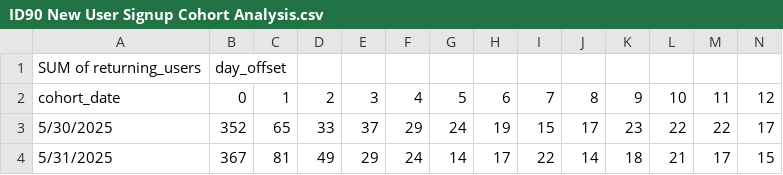
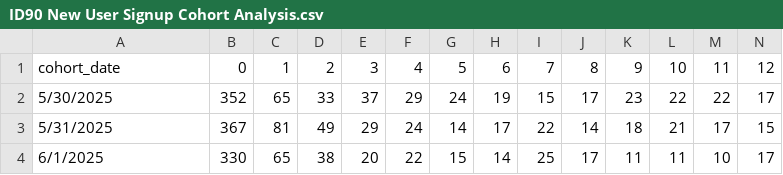
Before and after one commit to ndrukelly2/id90_ota_growth_model, a CSV file: source data/ID90 New User Signup Cohort Analysis.csv, drawn as a sheet; only a part is shown; the shorter side is filled out with more unchanged rows; rows hold the shown columns only; the diff names each change by its address in the sheet, - before the commit and + after, or states it on an @@ line.

```diff
--- a/source data/ID90 New User Signup Cohort Analysis.csv
+++ b/source data/ID90 New User Signup Cohort Analysis.csv
-row 1: SUM of returning_users | day_offset
```
Also changed, not shown: simulation_output.csv, 3 other files.
